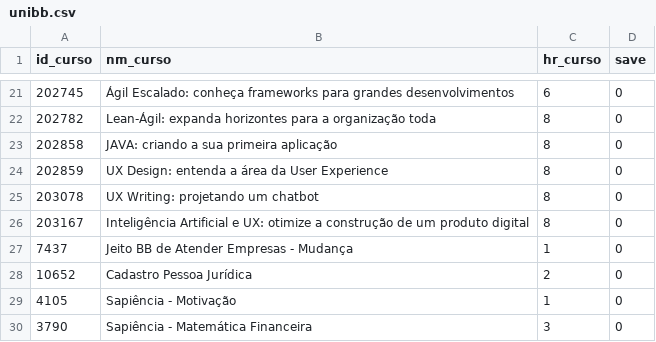
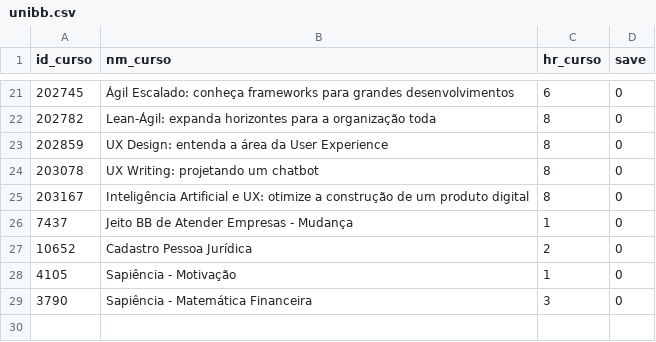
Before and after one commit to RealRogerioSB/PyCharm, a CSV file: src/unibb.csv, drawn as a sheet; only a part is shown, gaps mark what is left out.

```diff
--- a/src/unibb.csv
+++ b/src/unibb.csv
@@ -22,3 +22,2 @@
 202782,Lean-Ágil: expanda horizontes para a organização toda,8,0
-202858,JAVA: criando a sua primeira aplicação,8,0
 202859,UX Design: entenda a área da User Experience,8,0
```
Also changed, not shown: src/espelho.csv.
